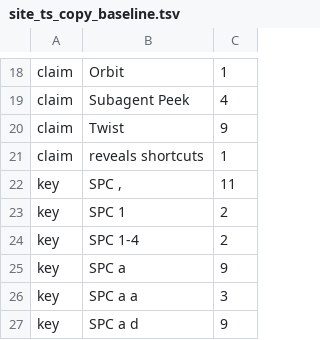
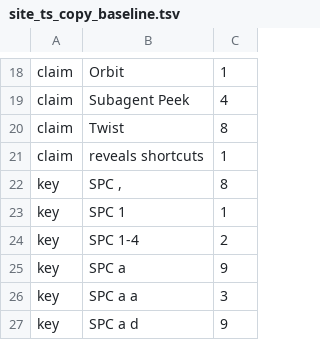
Before and after one commit to jsmestad/minga, a TSV file: design/tools/site_ts_copy_baseline.tsv, drawn as a sheet; only a part is shown, gaps mark what is left out.

Commit message:
site: rewrite Why Minga as the argument for switching, and when to stay (#4211)
The page now opens with the problem in the headline, one call to action, and the case where the terminal loop breaks. The layout comparator, the comparison lens and the roadmap table are gone; four static Coming from blocks and a short decision table replace them.

```diff
--- a/design/tools/site_ts_copy_baseline.tsv
+++ b/design/tools/site_ts_copy_baseline.tsv
@@ -19,6 +19,6 @@ claim	Orbit	1
 claim	Subagent Peek	4
-claim	Twist	9
+claim	Twist	8
 claim	reveals shortcuts	1
-key	SPC ,	11
-key	SPC 1	2
+key	SPC ,	8
+key	SPC 1	1
 key	SPC 1-4	2
```
Also changed, not shown: 4 other files.
